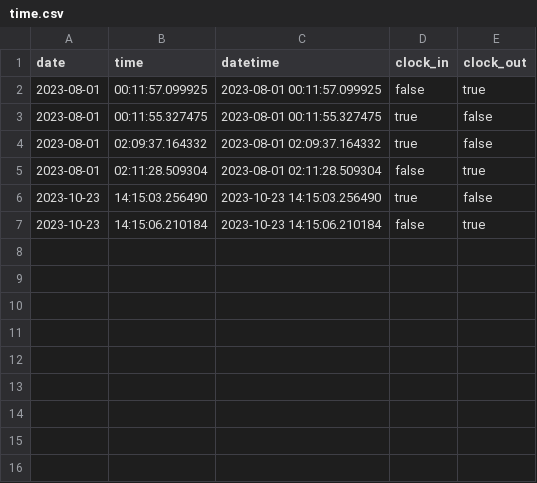
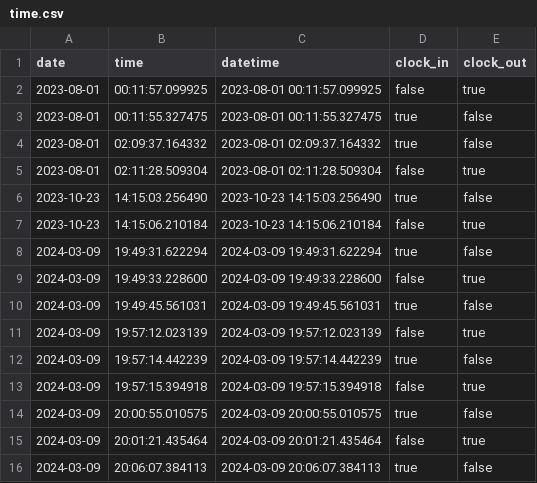
Before and after one commit to ESPR3SS0/bud, a CSV file: .bud/time.csv, drawn as a sheet; the diff names each change by its address in the sheet, - before the commit and + after, or states it on an @@ line.

Commit message:
Moved clock to its own file

```diff
--- a/.bud/time.csv
+++ b/.bud/time.csv
+row 8: 2024-03-09 | 19:49:31.622294 | 2024-03-09 19:49:31.622294 | true | false
+row 9: 2024-03-09 | 19:49:33.228600 | 2024-03-09 19:49:33.228600 | false | true
+row 10: 2024-03-09 | 19:49:45.561031 | 2024-03-09 19:49:45.561031 | true | false
+row 11: 2024-03-09 | 19:57:12.023139 | 2024-03-09 19:57:12.023139 | false | true
+row 12: 2024-03-09 | 19:57:14.442239 | 2024-03-09 19:57:14.442239 | true | false
+row 13: 2024-03-09 | 19:57:15.394918 | 2024-03-09 19:57:15.394918 | false | true
+row 14: 2024-03-09 | 20:00:55.010575 | 2024-03-09 20:00:55.010575 | true | false
+row 15: 2024-03-09 | 20:01:21.435464 | 2024-03-09 20:01:21.435464 | false | true
+row 16: 2024-03-09 | 20:06:07.384113 | 2024-03-09 20:06:07.384113 | true | false
```
Also changed, not shown: 5 other files.
